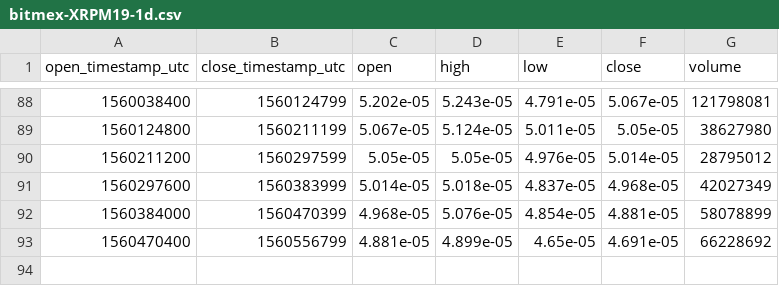
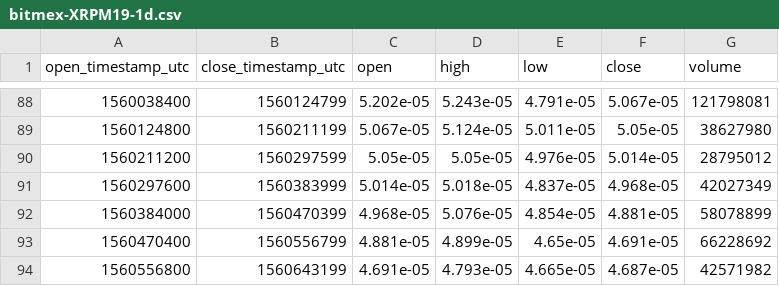
Before and after one commit to cryptobigbro/bitmex-XRPM19, a CSV file: bitmex-XRPM19-1d.csv, drawn as a sheet; only a part is shown, gaps mark what is left out.

```diff
--- a/bitmex-XRPM19-1d.csv
+++ b/bitmex-XRPM19-1d.csv
@@ -93 +93,2 @@ open_timestamp_utc,close_timestamp_utc,open,high,low,close,volume
 1560470400,1560556799,4.881e-05,4.899e-05,4.65e-05,4.691e-05,66228692
+1560556800,1560643199,4.691e-05,4.793e-05,4.665e-05,4.687e-05,42571982
```
Also changed, not shown: bitmex-XRPM19-1h.csv.
